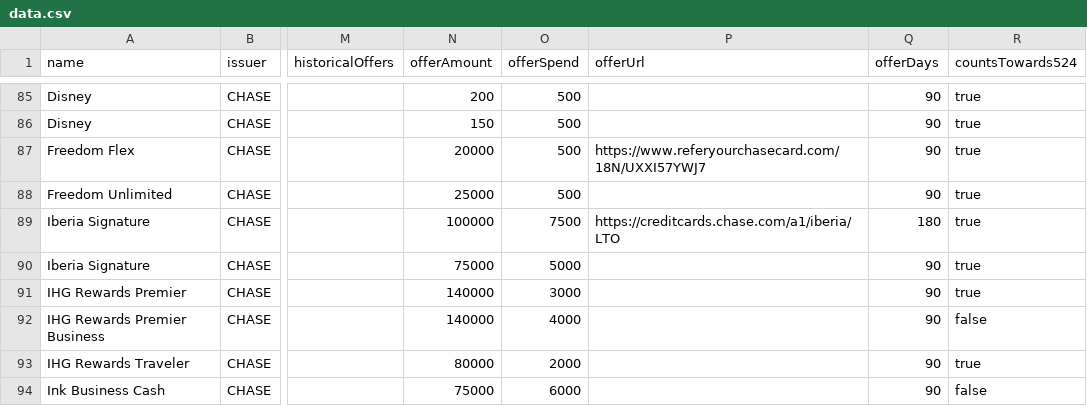
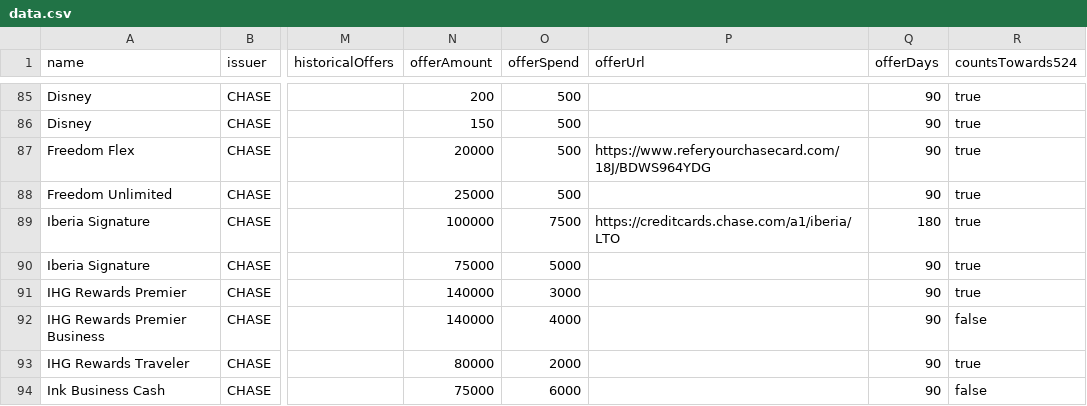
Before and after one commit to andenacitelli/credit-card-bonuses-api, a CSV file: exports/data.csv, drawn as a sheet; only a part is shown, gaps mark what is left out; the diff names each change by its address in the sheet, - before the commit and + after, or states it on an @@ line.

```diff
--- a/exports/data.csv
+++ b/exports/data.csv
-P87 (offerUrl): https://www.referyourchasecard.com/18N/UXXI57YWJ7
+P87 (offerUrl): https://www.referyourchasecard.com/18J/BDWS964YDG
```
Also changed, not shown: 3 other files.
